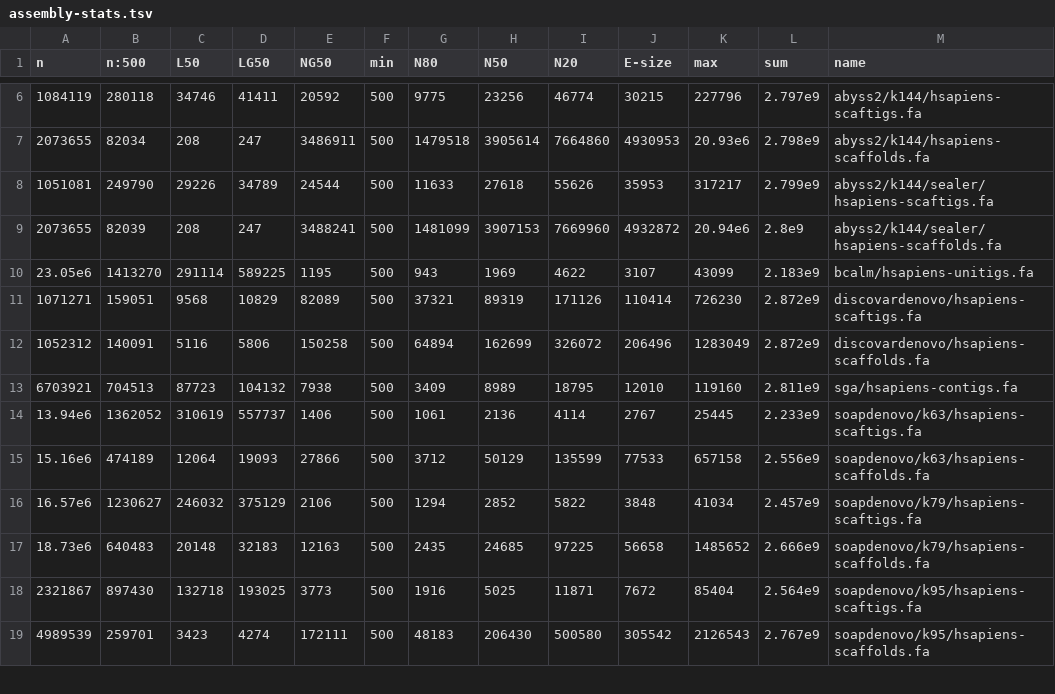
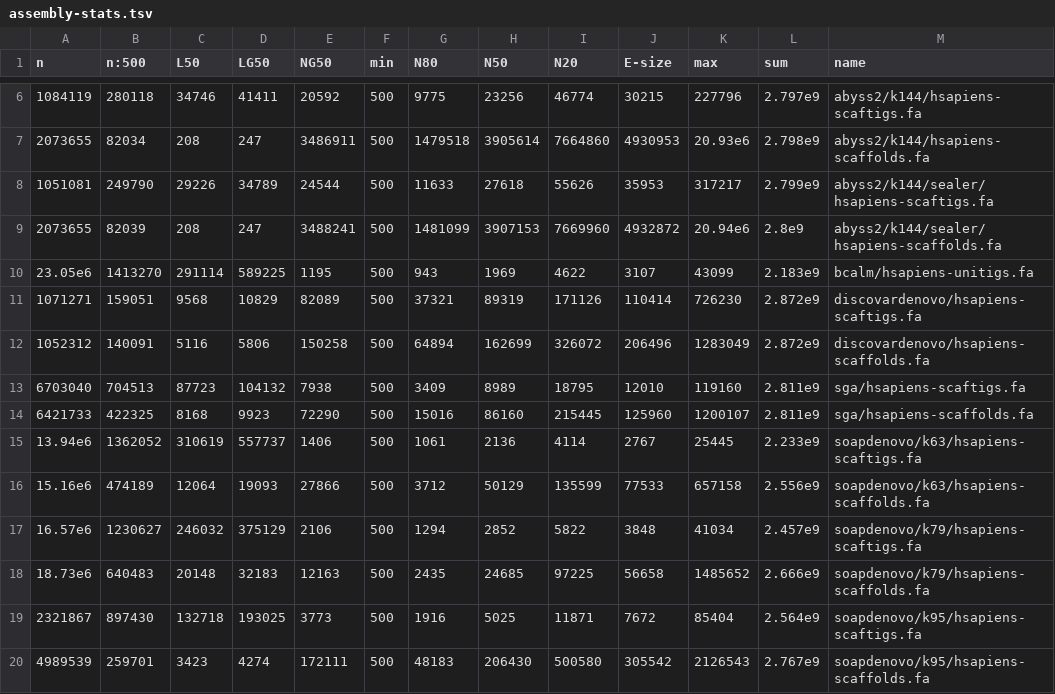
Before and after one commit to bcgsc/abyss-2.0-giab, a TSV file: assembly-stats.tsv, drawn as a sheet; only a part is shown, gaps mark what is left out.

Commit message:
Regenerate assembly-stats.tsv samtobreak.tsv
Update sga

```diff
--- a/assembly-stats.tsv
+++ b/assembly-stats.tsv
@@ -12,3 +12,4 @@ n	n:500	L50	LG50	NG50	min	N80	N50	N20	E-size	max	sum	name
 1052312	140091	5116	5806	150258	500	64894	162699	326072	206496	1283049	2.872e9	discovardenovo/hsapiens-scaffolds.fa
-6703921	704513	87723	104132	7938	500	3409	8989	18795	12010	119160	2.811e9	sga/hsapiens-contigs.fa
+6703040	704513	87723	104132	7938	500	3409	8989	18795	12010	119160	2.811e9	sga/hsapiens-scaftigs.fa
+6421733	422325	8168	9923	72290	500	15016	86160	215445	125960	1200107	2.811e9	sga/hsapiens-scaffolds.fa
 13.94e6	1362052	310619	557737	1406	500	1061	2136	4114	2767	25445	2.233e9	soapdenovo/k63/hsapiens-scaftigs.fa
```
Also changed, not shown: samtobreak.tsv.
